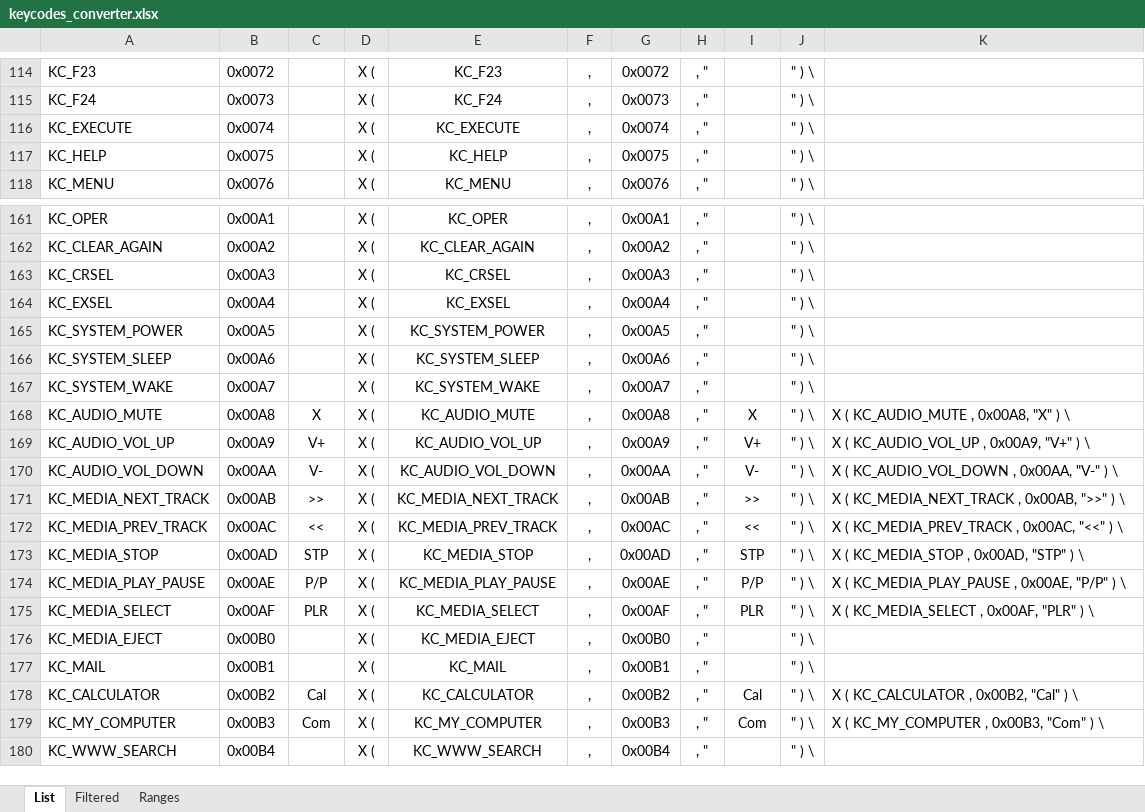
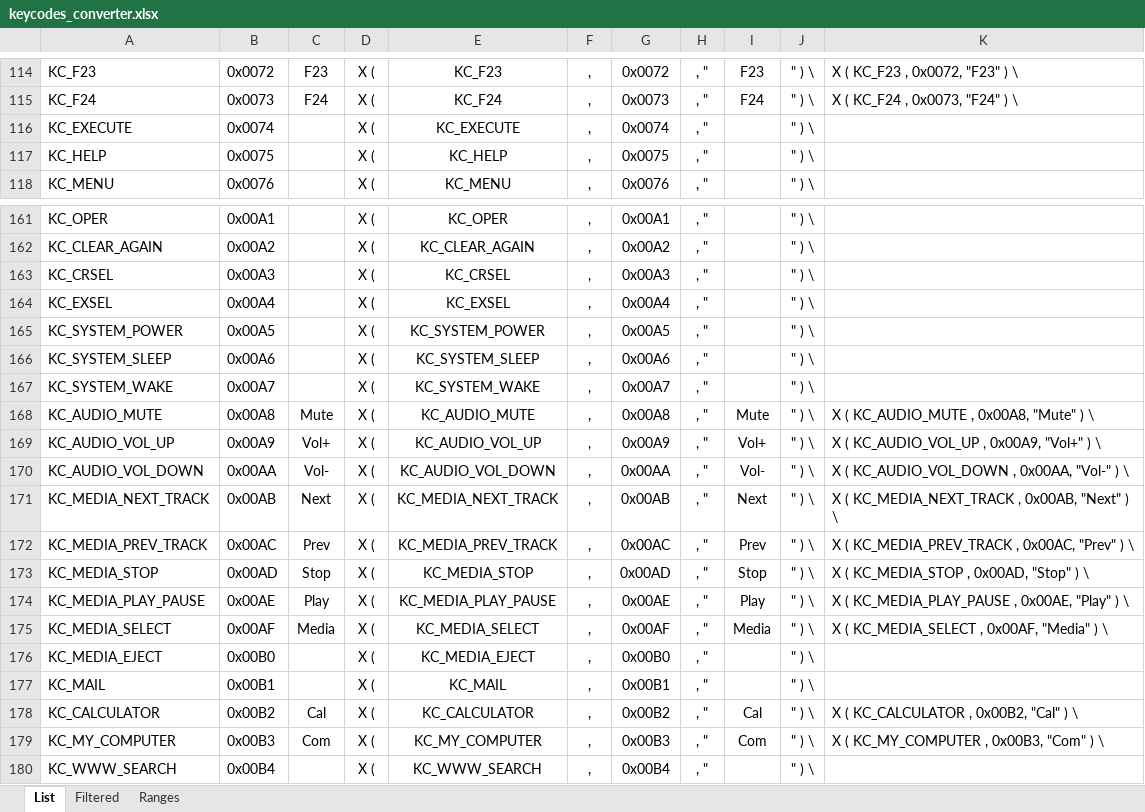
Before and after one commit to kiwikey/qmk_firmware, an Excel workbook: keyboards/kiwikey/buildbox/_archive/keycodes_converter.xlsx, sheet List, drawn as a sheet; only a part is shown, gaps mark what is left out; values as stored, in another font and other column widths than the file's, no borders; the diff covers the shown part only; the diff names each change by its address in the sheet, - before the commit and + after, or states it on an @@ line.

```diff
--- a/keyboards/kiwikey/buildbox/_archive/keycodes_converter.xlsx (sheet List)
+++ b/keyboards/kiwikey/buildbox/_archive/keycodes_converter.xlsx (sheet List)
-C114: (empty)
+C114: F23
-I114: (empty)
+I114: F23
-K114: (empty)
+K114: X ( KC_F23 , 0x0072, "F23" ) \
-C115: (empty)
+C115: F24
-I115: (empty)
+I115: F24
-K115: (empty)
+K115: X ( KC_F24 , 0x0073, "F24" ) \
-C168: X
+C168: Mute
-I168: X
+I168: Mute
-K168: X ( KC_AUDIO_MUTE , 0x00A8, "X" ) \
+K168: X ( KC_AUDIO_MUTE , 0x00A8, "Mute" ) \
-C169: V+
+C169: Vol+
-I169: V+
+I169: Vol+
-K169: X ( KC_AUDIO_VOL_UP , 0x00A9, "V+" ) \
+K169: X ( KC_AUDIO_VOL_UP , 0x00A9, "Vol+" ) \
-C170: V-
+C170: Vol-
-I170: V-
+I170: Vol-
-K170: X ( KC_AUDIO_VOL_DOWN , 0x00AA, "V-" ) \
+K170: X ( KC_AUDIO_VOL_DOWN , 0x00AA, "Vol-" ) \
-C171: >>
+C171: Next
-I171: >>
+I171: Next
-K171: X ( KC_MEDIA_NEXT_TRACK , 0x00AB, ">>" ) \
+K171: X ( KC_MEDIA_NEXT_TRACK , 0x00AB, "Next" ) \
-C172: <<
+C172: Prev
-I172: <<
+I172: Prev
-K172: X ( KC_MEDIA_PREV_TRACK , 0x00AC, "<<" ) \
+K172: X ( KC_MEDIA_PREV_TRACK , 0x00AC, "Prev" ) \
-C173: STP
+C173: Stop
-I173: STP
+I173: Stop
-K173: X ( KC_MEDIA_STOP , 0x00AD, "STP" ) \
+K173: X ( KC_MEDIA_STOP , 0x00AD, "Stop" ) \
-C174: P/P
+C174: Play
-I174: P/P
+I174: Play
-K174: X ( KC_MEDIA_PLAY_PAUSE , 0x00AE, "P/P" ) \
+K174: X ( KC_MEDIA_PLAY_PAUSE , 0x00AE, "Play" ) \
-C175: PLR
+C175: Media
-I175: PLR
+I175: Media
-K175: X ( KC_MEDIA_SELECT , 0x00AF, "PLR" ) \
+K175: X ( KC_MEDIA_SELECT , 0x00AF, "Media" ) \
```
Also changed, not shown: 69 edited cells elsewhere in this sheet, sheet Filtered, 12 other files.
